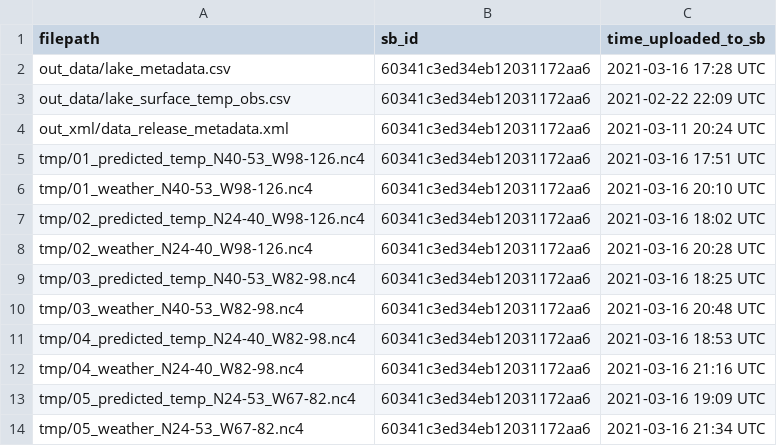
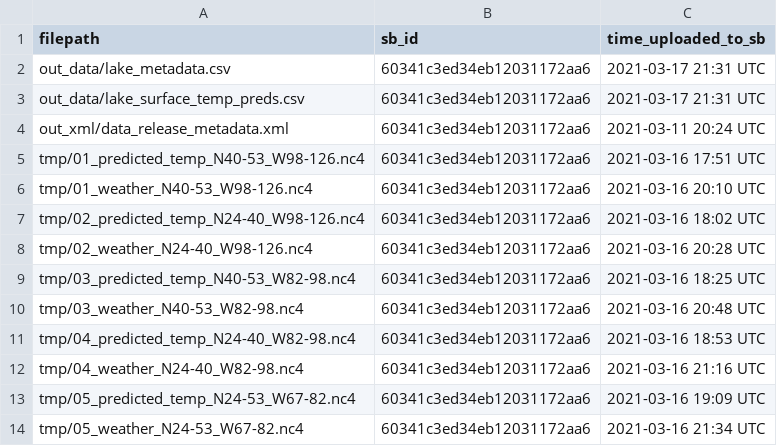
Before and after one commit to jordansread/lakesurf-data-release, a CSV file: log/00_sb_posted_files.csv, drawn as a sheet.

Commit message:
post update after file changes (new Jared joins)

```diff
--- a/log/00_sb_posted_files.csv
+++ b/log/00_sb_posted_files.csv
@@ -1,4 +1,4 @@
 filepath,sb_id,time_uploaded_to_sb
-out_data/lake_metadata.csv,60341c3ed34eb12031172aa6,2021-03-16 17:28 UTC
-out_data/lake_surface_temp_obs.csv,60341c3ed34eb12031172aa6,2021-02-22 22:09 UTC
+out_data/lake_metadata.csv,60341c3ed34eb12031172aa6,2021-03-17 21:31 UTC
+out_data/lake_surface_temp_preds.csv,60341c3ed34eb12031172aa6,2021-03-17 21:31 UTC
 out_xml/data_release_metadata.xml,60341c3ed34eb12031172aa6,2021-03-11 20:24 UTC
```
